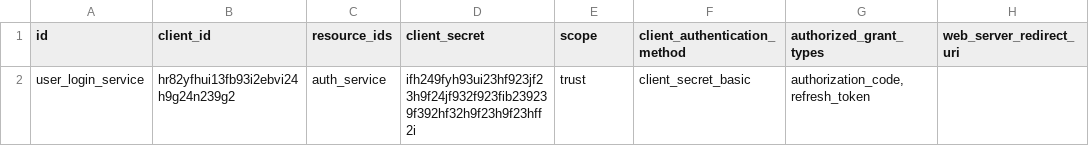
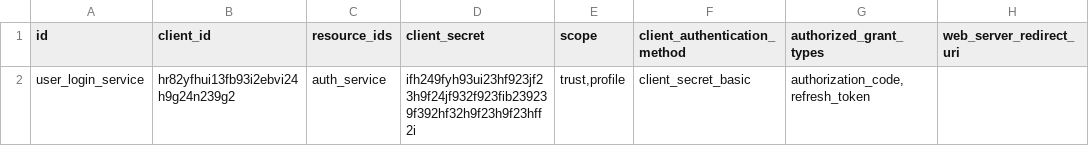
Before and after one commit to bittokazi/spring-boot-oauth2-multi-tenant-authorization-server, a CSV file: spring-boot-oauth2-auth-server/src/main/resources/db-migration/seed/clients_tenant.csv, drawn as a sheet; only a part is shown; the diff names each change by its address in the sheet, - before the commit and + after, or states it on an @@ line.

```diff
--- a/spring-boot-oauth2-auth-server/src/main/resources/db-migration/seed/clients_tenant.csv
+++ b/spring-boot-oauth2-auth-server/src/main/resources/db-migration/seed/clients_tenant.csv
-E2 (scope): trust
+E2 (scope): trust,profile
```
Also changed, not shown: spring-boot-oauth2-auth-server/src/main/resources/db-migration/seed/clients.csv.
